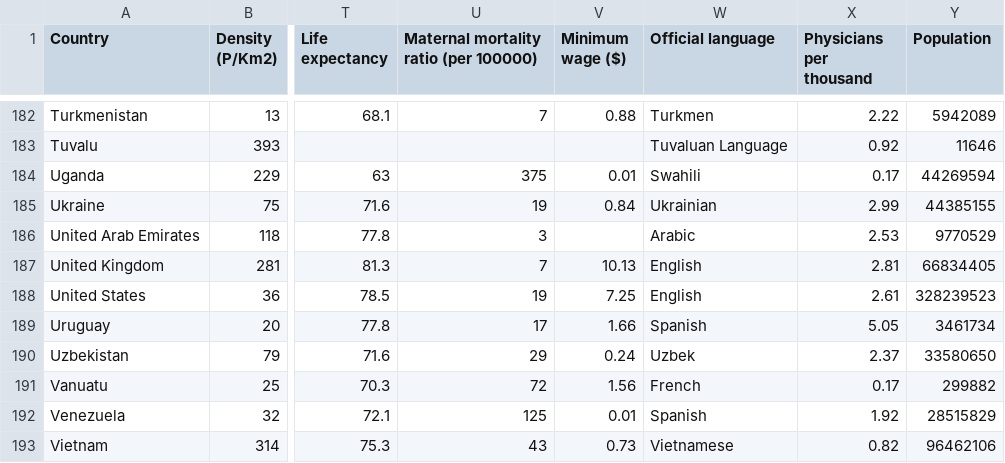
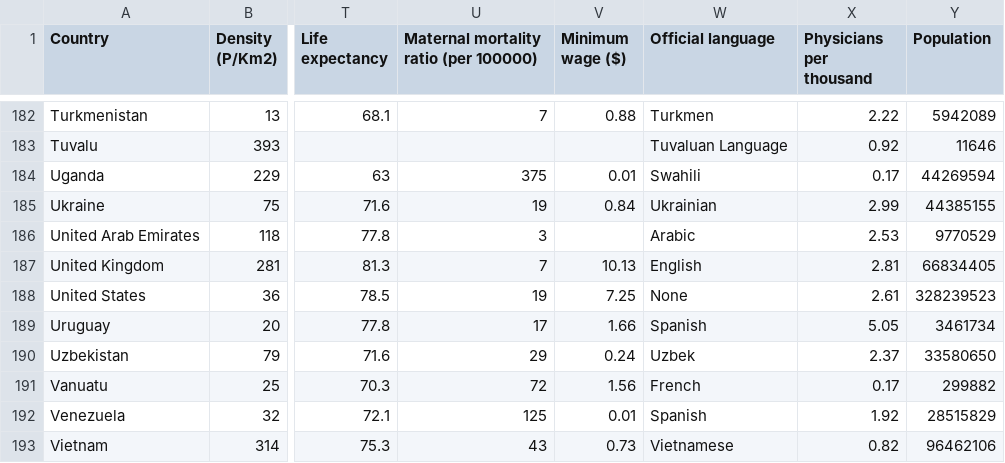
Before and after one commit to danyfeghali/MSBA325-Streamlit-Visualizations, a CSV file: world-data-2023 - clean.csv, drawn as a sheet; only a part is shown, gaps mark what is left out; the diff names each change by its address in the sheet, - before the commit and + after, or states it on an @@ line.

Commit message:
Update world-data-2023 - clean.csv

```diff
--- a/world-data-2023 - clean.csv
+++ b/world-data-2023 - clean.csv
-W188 (Official language): English
+W188 (Official language): None
```
